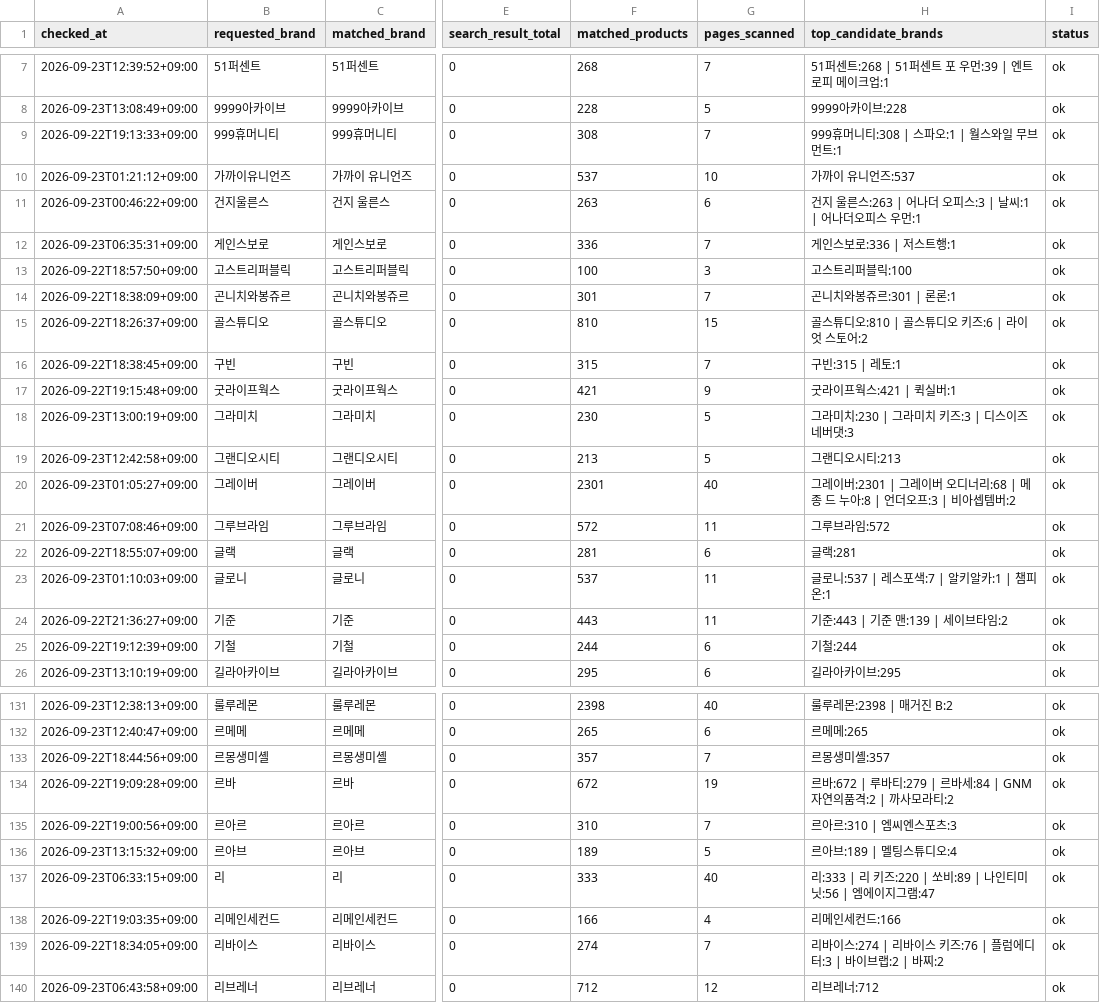
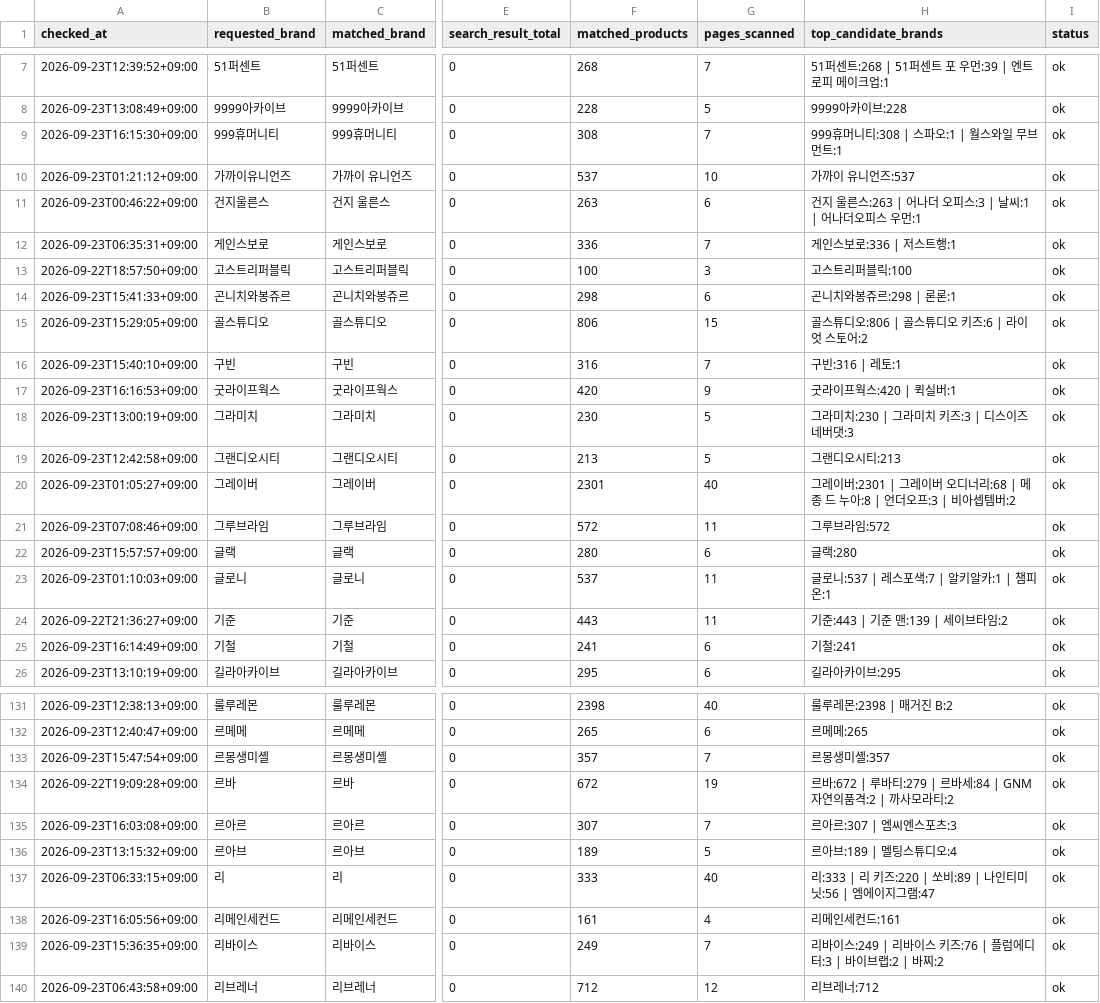
Before and after one commit to kwj-lab/-, a CSV file: musinsa_brand_audit.csv, drawn as a sheet; only a part is shown, gaps mark what is left out; the diff covers the shown part only; the diff names each change by its address in the sheet, - before the commit and + after, or states it on an @@ line.

```diff
--- a/musinsa_brand_audit.csv
+++ b/musinsa_brand_audit.csv
-A9 (checked_at): 2026-09-22T19:13:33+09:00
+A9 (checked_at): 2026-09-23T16:15:30+09:00
-A14 (checked_at): 2026-09-22T18:38:09+09:00
+A14 (checked_at): 2026-09-23T15:41:33+09:00
-F14 (matched_products): 301
+F14 (matched_products): 298
-G14 (pages_scanned): 7
+G14 (pages_scanned): 6
-H14 (top_candidate_brands): 곤니치와봉쥬르:301 | 론론:1
+H14 (top_candidate_brands): 곤니치와봉쥬르:298 | 론론:1
-A15 (checked_at): 2026-09-22T18:26:37+09:00
+A15 (checked_at): 2026-09-23T15:29:05+09:00
-F15 (matched_products): 810
+F15 (matched_products): 806
-H15 (top_candidate_brands): 골스튜디오:810 | 골스튜디오 키즈:6 | 라이엇 스토어:2
+H15 (top_candidate_brands): 골스튜디오:806 | 골스튜디오 키즈:6 | 라이엇 스토어:2
-A16 (checked_at): 2026-09-22T18:38:45+09:00
+A16 (checked_at): 2026-09-23T15:40:10+09:00
-F16 (matched_products): 315
+F16 (matched_products): 316
-H16 (top_candidate_brands): 구빈:315 | 레토:1
+H16 (top_candidate_brands): 구빈:316 | 레토:1
-A17 (checked_at): 2026-09-22T19:15:48+09:00
+A17 (checked_at): 2026-09-23T16:16:53+09:00
-F17 (matched_products): 421
+F17 (matched_products): 420
-H17 (top_candidate_brands): 굿라이프웍스:421 | 퀵실버:1
+H17 (top_candidate_brands): 굿라이프웍스:420 | 퀵실버:1
-A22 (checked_at): 2026-09-22T18:55:07+09:00
+A22 (checked_at): 2026-09-23T15:57:57+09:00
-F22 (matched_products): 281
+F22 (matched_products): 280
-H22 (top_candidate_brands): 글랙:281
+H22 (top_candidate_brands): 글랙:280
-A25 (checked_at): 2026-09-22T19:12:39+09:00
+A25 (checked_at): 2026-09-23T16:14:49+09:00
-F25 (matched_products): 244
+F25 (matched_products): 241
-H25 (top_candidate_brands): 기철:244
+H25 (top_candidate_brands): 기철:241
-A133 (checked_at): 2026-09-22T18:44:56+09:00
+A133 (checked_at): 2026-09-23T15:47:54+09:00
-A135 (checked_at): 2026-09-22T19:00:56+09:00
+A135 (checked_at): 2026-09-23T16:03:08+09:00
-F135 (matched_products): 310
+F135 (matched_products): 307
-H135 (top_candidate_brands): 르아르:310 | 엠씨엔스포츠:3
+H135 (top_candidate_brands): 르아르:307 | 엠씨엔스포츠:3
-A138 (checked_at): 2026-09-22T19:03:35+09:00
+A138 (checked_at): 2026-09-23T16:05:56+09:00
-F138 (matched_products): 166
+F138 (matched_products): 161
-H138 (top_candidate_brands): 리메인세컨드:166
+H138 (top_candidate_brands): 리메인세컨드:161
-A139 (checked_at): 2026-09-22T18:34:05+09:00
+A139 (checked_at): 2026-09-23T15:36:35+09:00
-F139 (matched_products): 274
+F139 (matched_products): 249
-H139 (top_candidate_brands): 리바이스:274 | 리바이…
+H139 (top_candidate_brands): 리바이스:249 | 리바이…
```
Also changed, not shown: 115 edited cells elsewhere in this file, 2 other files.
